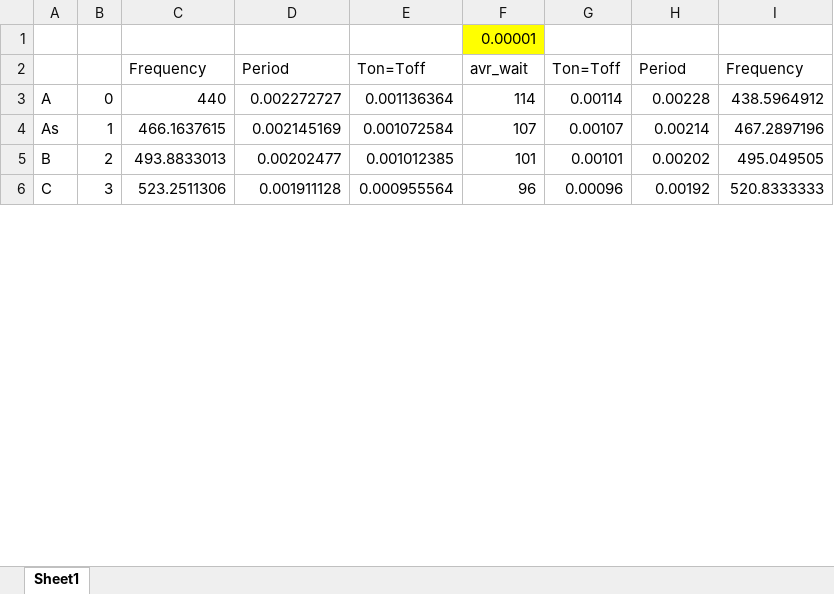
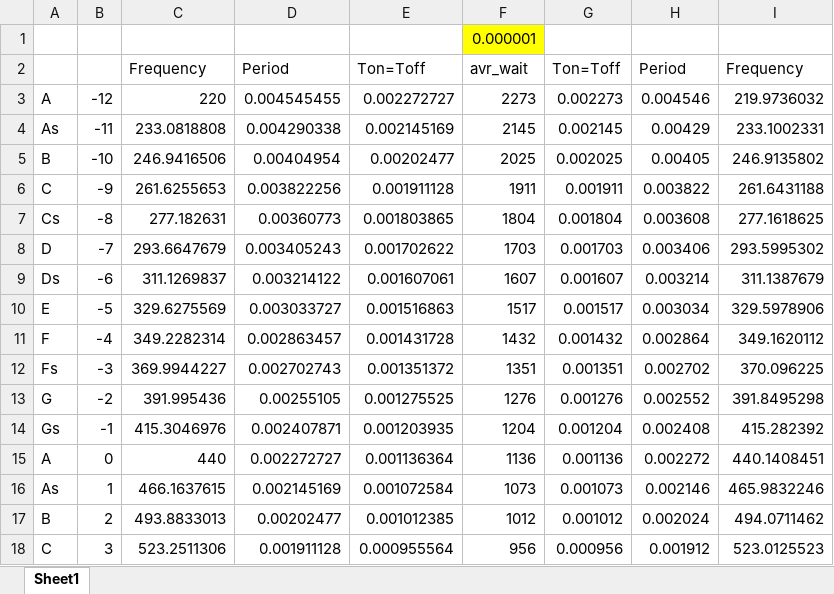
Before and after one commit to lokej-h/AVR-TONES, an Excel workbook: notes.xlsx, sheet Sheet1, drawn as a sheet; only a part is shown; values as stored, in another font and other column widths than the file's, no borders; addresses are those after the commit; the diff covers the shown part only; the diff names each change by its address in the sheet, - before the commit and + after, or states it on an @@ line.

```diff
--- a/notes.xlsx (sheet Sheet1)
+++ b/notes.xlsx (sheet Sheet1)
-F1: 0.00001
+F1: 0.000001
+row 3: A | -12 | 220 | 0.004545455 | 0.002272727 | 2273 | 0.002273 | 0.004546 | 219.9736032
+row 4: As | -11 | 233.0818808 | 0.004290338 | 0.002145169 | 2145 | 0.002145 | 0.00429 | 233.1002331
+row 5: B | -10 | 246.9416506 | 0.00404954 | 0.00202477 | 2025 | 0.002025 | 0.00405 | 246.9135802
+row 6: C | -9 | 261.6255653 | 0.003822256 | 0.001911128 | 1911 | 0.001911 | 0.003822 | 261.6431188
+row 7: Cs | -8 | 277.182631 | 0.00360773 | 0.001803865 | 1804 | 0.001804 | 0.003608 | 277.1618625
+row 8: D | -7 | 293.6647679 | 0.003405243 | 0.001702622 | 1703 | 0.001703 | 0.003406 | 293.5995302
+row 9: Ds | -6 | 311.1269837 | 0.003214122 | 0.001607061 | 1607 | 0.001607 | 0.003214 | 311.1387679
+row 10: E | -5 | 329.6275569 | 0.003033727 | 0.001516863 | 1517 | 0.001517 | 0.003034 | 329.5978906
+row 11: F | -4 | 349.2282314 | 0.002863457 | 0.001431728 | 1432 | 0.001432 | 0.002864 | 349.1620112
+row 12: Fs | -3 | 369.9944227 | 0.002702743 | 0.001351372 | 1351 | 0.001351 | 0.002702 | 370.096225
+row 13: G | -2 | 391.995436 | 0.00255105 | 0.001275525 | 1276 | 0.001276 | 0.002552 | 391.8495298
+row 14: Gs | -1 | 415.3046976 | 0.002407871 | 0.001203935 | 1204 | 0.001204 | 0.002408 | 415.282392
-F15: 114
+F15: 1136
-G15: 0.00114
+G15: 0.001136
-H15: 0.00228
+H15: 0.002272
-I15: 438.5964912
+I15: 440.1408451
-F16: 107
+F16: 1073
-G16: 0.00107
+G16: 0.001073
-H16: 0.00214
+H16: 0.002146
-I16: 467.2897196
+I16: 465.9832246
-F17: 101
+F17: 1012
-G17: 0.00101
+G17: 0.001012
-H17: 0.00202
+H17: 0.002024
-I17: 495.049505
+I17: 494.0711462
-F18: 96
+F18: 956
-G18: 0.00096
+G18: 0.000956
-H18: 0.00192
+H18: 0.001912
-I18: 520.8333333
+I18: 523.0125523
```
Also changed, not shown: 1 added row and 31 edited cells elsewhere in this sheet, formulas that keep their value, 3 other files.
